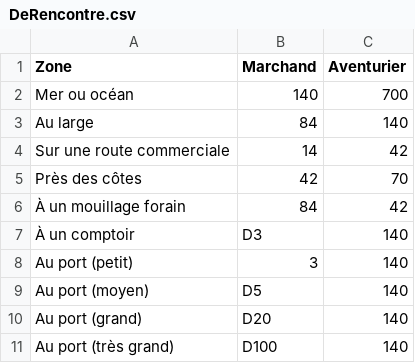
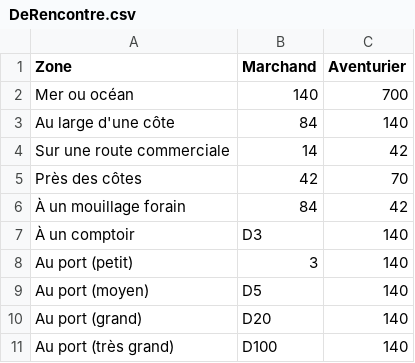
Before and after one commit to alertya/LogicielPNGaming, a CSV file: files/data/DeRencontre.csv, drawn as a sheet.

```diff
--- a/files/data/DeRencontre.csv
+++ b/files/data/DeRencontre.csv
@@ -2,3 +2,3 @@ Zone;Marchand;Aventurier
 Mer ou océan;140;700
-Au large;84;140
+Au large d'une côte;84;140
 Sur une route commerciale;14;42
```
Also changed, not shown: 1 other file.
